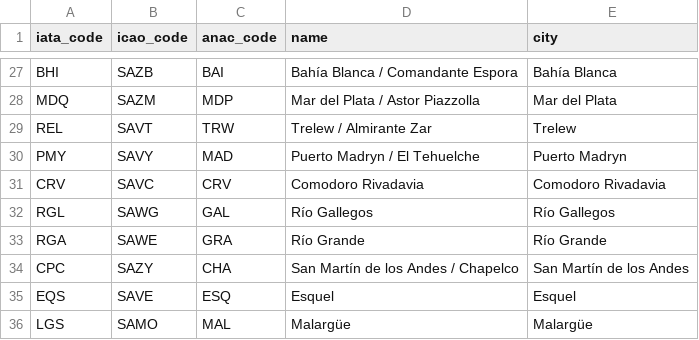
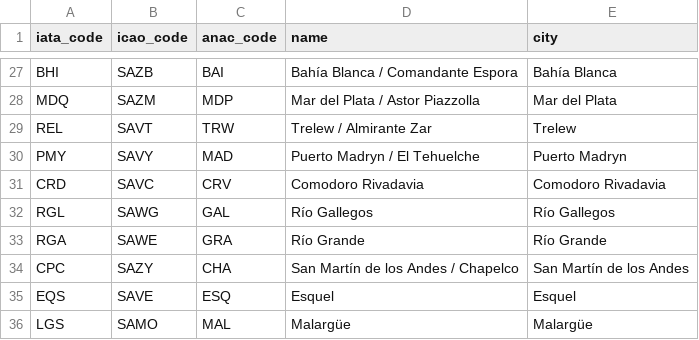
Before and after one commit to arielbasseterre/personal-flight-log-antigravity, a CSV file: airports.csv, drawn as a sheet; only a part is shown, gaps mark what is left out.

Commit message:
fix: IATA Comodoro Rivadavia CRV→CRD (import masivo no reconocia CRD) + audit de airports.csv

```diff
--- a/airports.csv
+++ b/airports.csv
@@ -30,3 +30,3 @@ REL,SAVT,TRW,Trelew / Almirante Zar,Trelew
 PMY,SAVY,MAD,Puerto Madryn / El Tehuelche,Puerto Madryn
-CRV,SAVC,CRV,Comodoro Rivadavia,Comodoro Rivadavia
+CRD,SAVC,CRV,Comodoro Rivadavia,Comodoro Rivadavia
 RGL,SAWG,GAL,Río Gallegos,Río Gallegos
```
Also changed, not shown: 4 other files.
